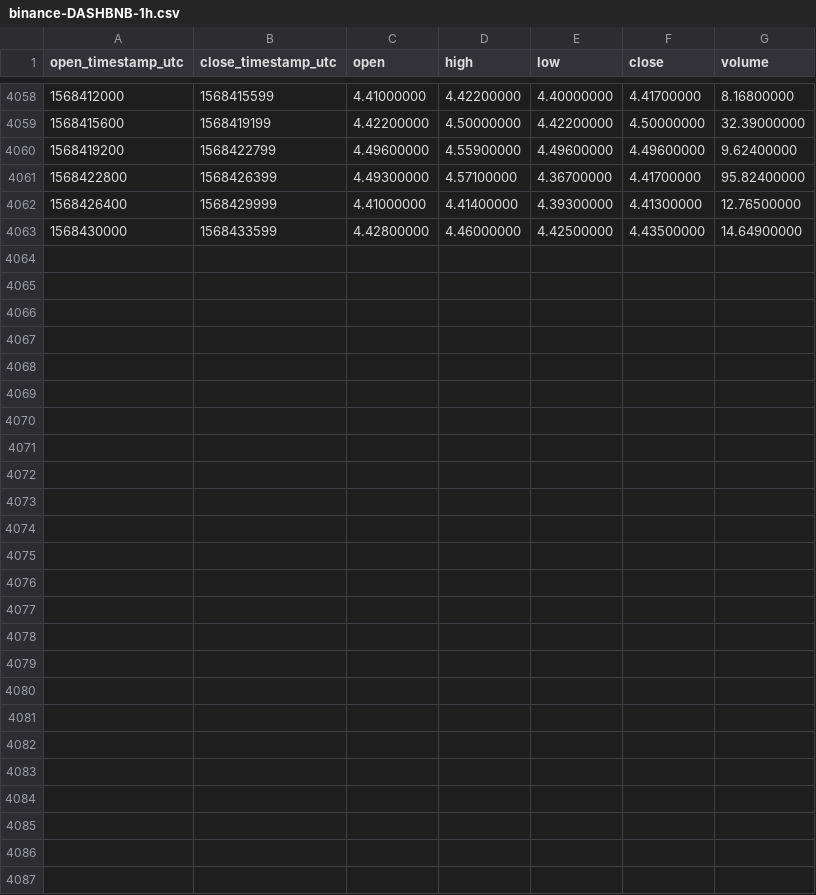
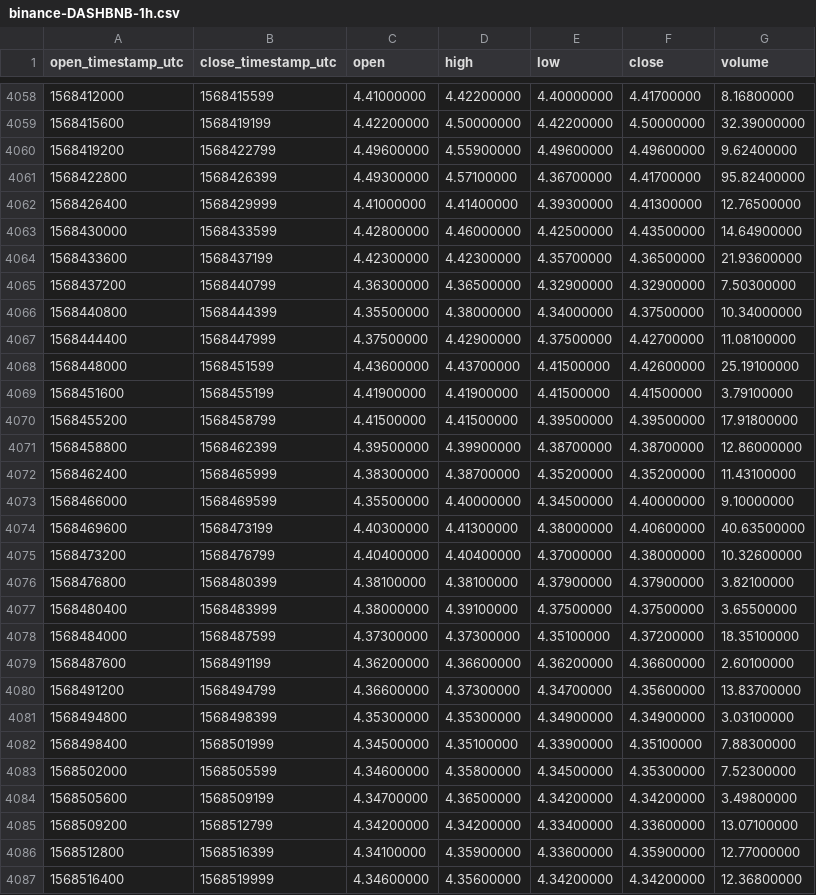
Before and after one commit to cryptobigbro/binance-DASHBNB, a CSV file: binance-DASHBNB-1h.csv, drawn as a sheet; only a part is shown, gaps mark what is left out; the diff names each change by its address in the sheet, - before the commit and + after, or states it on an @@ line.

Commit message:
Update OHLCV data.

```diff
--- a/binance-DASHBNB-1h.csv
+++ b/binance-DASHBNB-1h.csv
+row 4064: 1568433600 | 1568437199 | 4.42300000 | 4.42300000 | 4.35700000 | 4.36500000 | 21.93600000
+row 4065: 1568437200 | 1568440799 | 4.36300000 | 4.36500000 | 4.32900000 | 4.32900000 | 7.50300000
+row 4066: 1568440800 | 1568444399 | 4.35500000 | 4.38000000 | 4.34000000 | 4.37500000 | 10.34000000
+row 4067: 1568444400 | 1568447999 | 4.37500000 | 4.42900000 | 4.37500000 | 4.42700000 | 11.08100000
+row 4068: 1568448000 | 1568451599 | 4.43600000 | 4.43700000 | 4.41500000 | 4.42600000 | 25.19100000
+row 4069: 1568451600 | 1568455199 | 4.41900000 | 4.41900000 | 4.41500000 | 4.41500000 | 3.79100000
+row 4070: 1568455200 | 1568458799 | 4.41500000 | 4.41500000 | 4.39500000 | 4.39500000 | 17.91800000
+row 4071: 1568458800 | 1568462399 | 4.39500000 | 4.39900000 | 4.38700000 | 4.38700000 | 12.86000000
+row 4072: 1568462400 | 1568465999 | 4.38300000 | 4.38700000 | 4.35200000 | 4.35200000 | 11.43100000
+row 4073: 1568466000 | 1568469599 | 4.35500000 | 4.40000000 | 4.34500000 | 4.40000000 | 9.10000000
+row 4074: 1568469600 | 1568473199 | 4.40300000 | 4.41300000 | 4.38000000 | 4.40600000 | 40.63500000
+row 4075: 1568473200 | 1568476799 | 4.40400000 | 4.40400000 | 4.37000000 | 4.38000000 | 10.32600000
+row 4076: 1568476800 | 1568480399 | 4.38100000 | 4.38100000 | 4.37900000 | 4.37900000 | 3.82100000
+row 4077: 1568480400 | 1568483999 | 4.38000000 | 4.39100000 | 4.37500000 | 4.37500000 | 3.65500000
+row 4078: 1568484000 | 1568487599 | 4.37300000 | 4.37300000 | 4.35100000 | 4.37200000 | 18.35100000
+row 4079: 1568487600 | 1568491199 | 4.36200000 | 4.36600000 | 4.36200000 | 4.36600000 | 2.60100000
+row 4080: 1568491200 | 1568494799 | 4.36600000 | 4.37300000 | 4.34700000 | 4.35600000 | 13.83700000
+row 4081: 1568494800 | 1568498399 | 4.35300000 | 4.35300000 | 4.34900000 | 4.34900000 | 3.03100000
+row 4082: 1568498400 | 1568501999 | 4.34500000 | 4.35100000 | 4.33900000 | 4.35100000 | 7.88300000
+row 4083: 1568502000 | 1568505599 | 4.34600000 | 4.35800000 | 4.34500000 | 4.35300000 | 7.52300000
+row 4084: 1568505600 | 1568509199 | 4.34700000 | 4.36500000 | 4.34200000 | 4.34200000 | 3.49800000
+row 4085: 1568509200 | 1568512799 | 4.34200000 | 4.34200000 | 4.33400000 | 4.33600000 | 13.07100000
+row 4086: 1568512800 | 1568516399 | 4.34100000 | 4.35900000 | 4.33600000 | 4.35900000 | 12.77000000
+row 4087: 1568516400 | 1568519999 | 4.34600000 | 4.35600000 | 4.34200000 | 4.34200000 | 12.36800000
```
Also changed, not shown: binance-DASHBNB-1d.csv.
